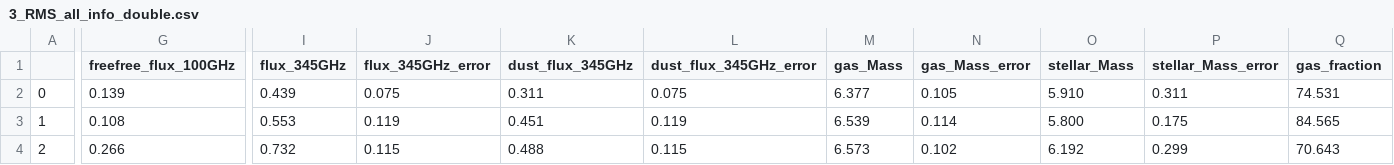
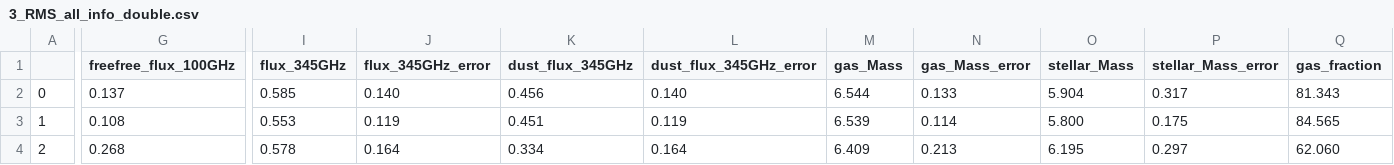
Before and after one commit to Riafi/Bachelor, a CSV file: 3_RMS/3_RMS_all_info_double.csv, drawn as a sheet; only a part is shown, gaps mark what is left out; the diff covers the shown part only; the diff names each change by its address in the sheet, - before the commit and + after, or states it on an @@ line.

Commit message:
geändert:       3_RMS/3_RMS_all_info_double.csv 	geändert:       3_RMS/3rms.py 	geändert:       3_RMS/S_free_dust_contributions_3rms_bands_double.pdf 	geändert:       3_RMS/S_free_dust_contributions_3rms_double.pdf 	neue Datei:     3_RMS/data_band7_3rms_double.csv 	neue Datei:     3_RMS/data_band7_3rms_flux_double.csv 	geändert:       3_RMS/totalmasstohalflightradius_3rms_bands_double.pdf 	geändert:       3_RMS/totalmasstohalflightradius_3rms_double.pdf

```diff
--- a/3_RMS/3_RMS_all_info_double.csv
+++ b/3_RMS/3_RMS_all_info_double.csv
-G2 (freefree_flux_100GHz): 0.139
+G2 (freefree_flux_100GHz): 0.137
-I2 (flux_345GHz): 0.439
+I2 (flux_345GHz): 0.585
-J2 (flux_345GHz_error): 0.075
+J2 (flux_345GHz_error): 0.140
-K2 (dust_flux_345GHz): 0.311
+K2 (dust_flux_345GHz): 0.456
-L2 (dust_flux_345GHz_error): 0.075
+L2 (dust_flux_345GHz_error): 0.140
-M2 (gas_Mass): 6.377
+M2 (gas_Mass): 6.544
-N2 (gas_Mass_error): 0.105
+N2 (gas_Mass_error): 0.133
-O2 (stellar_Mass): 5.910
+O2 (stellar_Mass): 5.904
-P2 (stellar_Mass_error): 0.311
+P2 (stellar_Mass_error): 0.317
-Q2 (gas_fraction): 74.531
+Q2 (gas_fraction): 81.343
-G4 (freefree_flux_100GHz): 0.266
+G4 (freefree_flux_100GHz): 0.268
-I4 (flux_345GHz): 0.732
+I4 (flux_345GHz): 0.578
-J4 (flux_345GHz_error): 0.115
+J4 (flux_345GHz_error): 0.164
-K4 (dust_flux_345GHz): 0.488
+K4 (dust_flux_345GHz): 0.334
-L4 (dust_flux_345GHz_error): 0.115
+L4 (dust_flux_345GHz_error): 0.164
-M4 (gas_Mass): 6.573
+M4 (gas_Mass): 6.409
-N4 (gas_Mass_error): 0.102
+N4 (gas_Mass_error): 0.213
-O4 (stellar_Mass): 6.192
+O4 (stellar_Mass): 6.195
-P4 (stellar_Mass_error): 0.299
+P4 (stellar_Mass_error): 0.297
-Q4 (gas_fraction): 70.643
+Q4 (gas_fraction): 62.060
```
Also changed, not shown: 47 edited cells elsewhere in this file, 8 other files.
